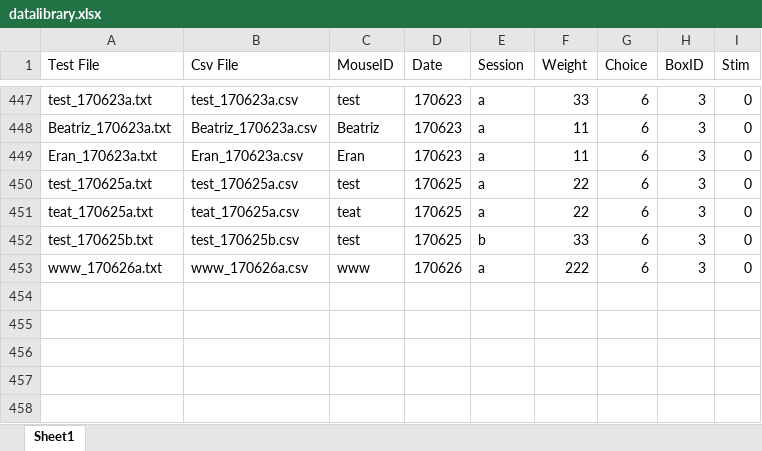
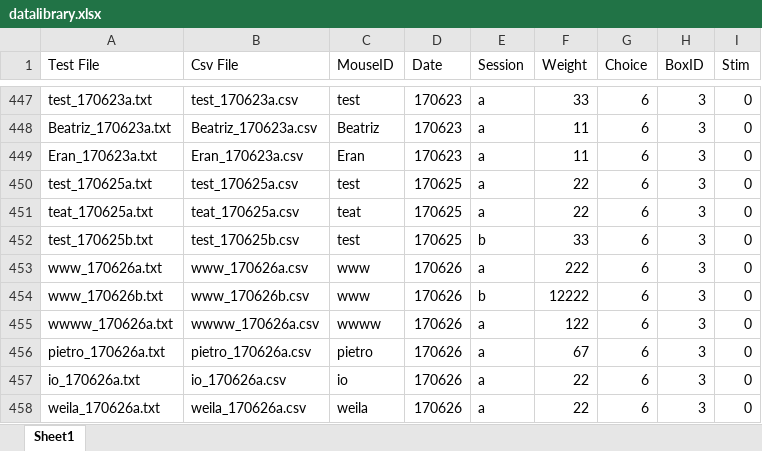
Before and after one commit to DarioSarra/Mock_run_task, an Excel workbook: datalibrary.xlsx, sheet Sheet1, drawn as a sheet; only a part is shown, gaps mark what is left out; values as stored, in another font and other column widths than the file's, no borders; the diff names each change by its address in the sheet, - before the commit and + after, or states it on an @@ line.

```diff
--- a/datalibrary.xlsx (sheet Sheet1)
+++ b/datalibrary.xlsx (sheet Sheet1)
+row 454: www_170626b.txt | www_170626b.csv | www | 170626 | b | 12222 | 6 | 3 | 0
+row 455: wwww_170626a.txt | wwww_170626a.csv | wwww | 170626 | a | 122 | 6 | 3 | 0
+row 456: pietro_170626a.txt | pietro_170626a.csv | pietro | 170626 | a | 67 | 6 | 3 | 0
+row 457: io_170626a.txt | io_170626a.csv | io | 170626 | a | 22 | 6 | 3 | 0
+row 458: weila_170626a.txt | weila_170626a.csv | weila | 170626 | a | 22 | 6 | 3 | 0
```
Also changed, not shown: 4 other files.
